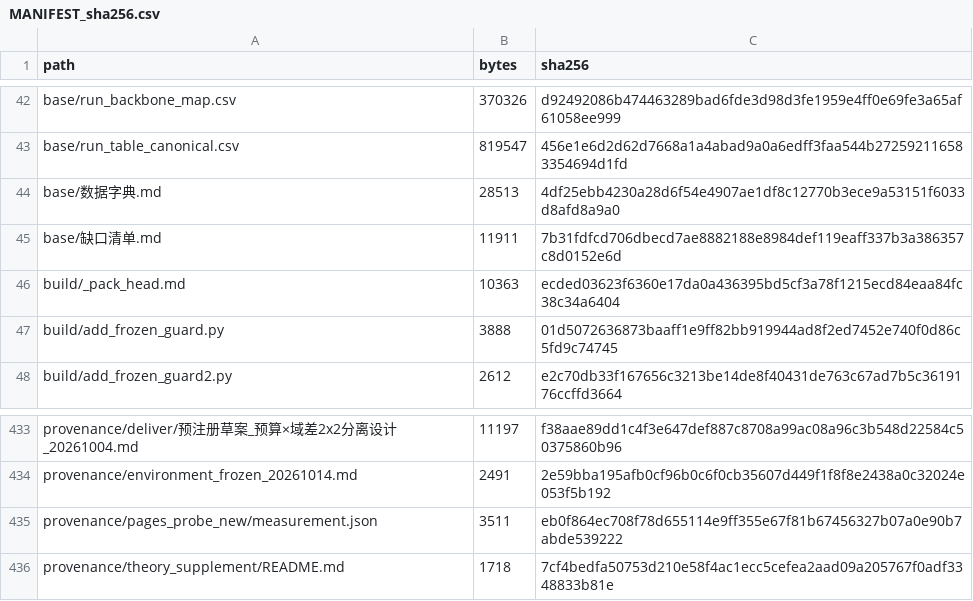
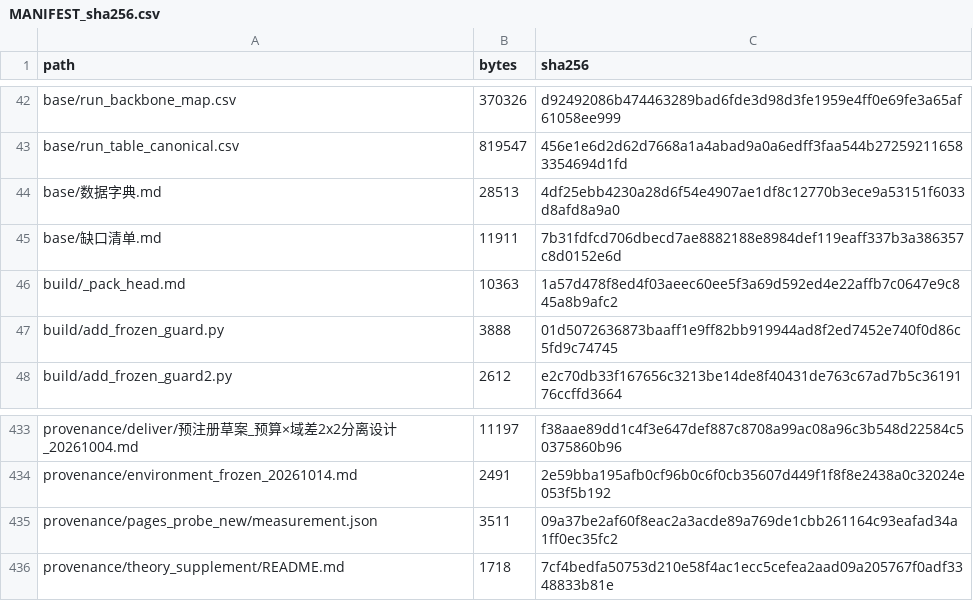
Before and after one commit to YBP2005/Cross-Domain-YOLOv12, a CSV file: MANIFEST_sha256.csv, drawn as a sheet; only a part is shown, gaps mark what is left out.

```diff
--- a/MANIFEST_sha256.csv
+++ b/MANIFEST_sha256.csv
@@ -45,3 +45,3 @@ base/数据字典.md,28513,4df25ebb4230a28d6f54e4907ae1df8c12770b3ece9a53151f603
 base/缺口清单.md,11911,7b31fdfcd706dbecd7ae8882188e8984def119eaff337b3a386357c8d0152e6d
-build/_pack_head.md,10363,ecded03623f6360e17da0a436395bd5cf3a78f1215ecd84eaa84fc38c34a6404
+build/_pack_head.md,10363,1a57d478f8ed4f03aeec60ee5f3a69d592ed4e22affb7c0647e9c845a8b9afc2
 build/add_frozen_guard.py,3888,01d5072636873baaff1e9ff82bb919944ad8f2ed7452e740f0d86c5fd9c74745
@@ -434,3 +434,3 @@ provenance/deliver/预注册草案_预算×域差2x2分离设计_20261004.md,111
 provenance/environment_frozen_20261014.md,2491,2e59bba195afb0cf96b0c6f0cb35607d449f1f8f8e2438a0c32024e053f5b192
-provenance/pages_probe_new/measurement.json,3511,eb0f864ec708f78d655114e9ff355e67f81b67456327b07a0e90b7abde539222
+provenance/pages_probe_new/measurement.json,3511,09a37be2af60f8eac2a3acde89a769de1cbb261164c93eafad34a1ff0ec35fc2
 provenance/theory_supplement/README.md,1718,7cf4bedfa50753d210e58f4ac1ecc5cefea2aad09a205767f0adf3348833b81e
```
Also changed, not shown: 2 other files.
